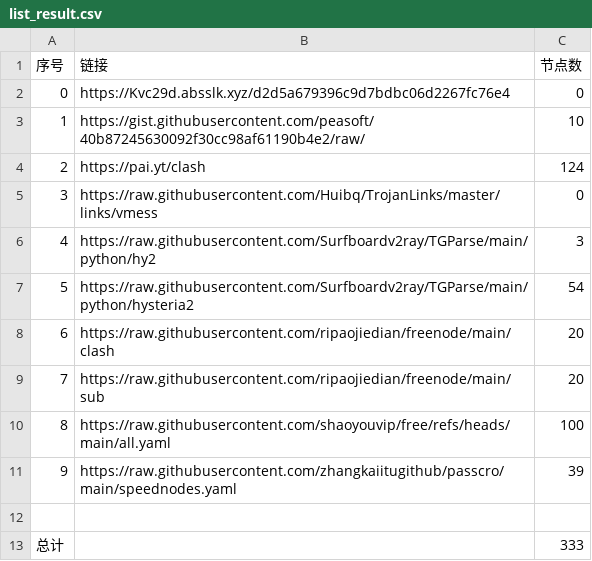
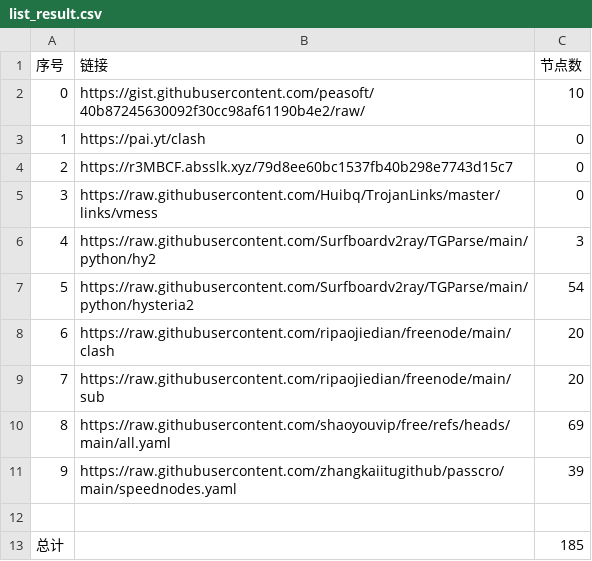
Before and after one commit to le45tx1m/peasoft, a CSV file: list_result.csv, drawn as a sheet; removed rows and columns are numbered as before the commit, all else as after; the diff names each change by its address in the sheet, - before the commit and + after, or states it on an @@ line.

```diff
--- a/list_result.csv
+++ b/list_result.csv
-row 2: 0 | https://Kvc29d.absslk.xyz/d2d5a679396c9d7bdbc06d2267fc76e4 | 0
@@ column A (序号) renumbered between rows 2 and 3 @@
-C3 (节点数): 124
+C3 (节点数): 0
+row 4: 2 | https://r3MBCF.absslk.xyz/79d8ee60bc1537fb40b298e7743d15c7 | 0
-C10 (节点数): 100
+C10 (节点数): 69
-C13 (节点数): 333
+C13 (节点数): 185
```
Also changed, not shown: 29 other files.
